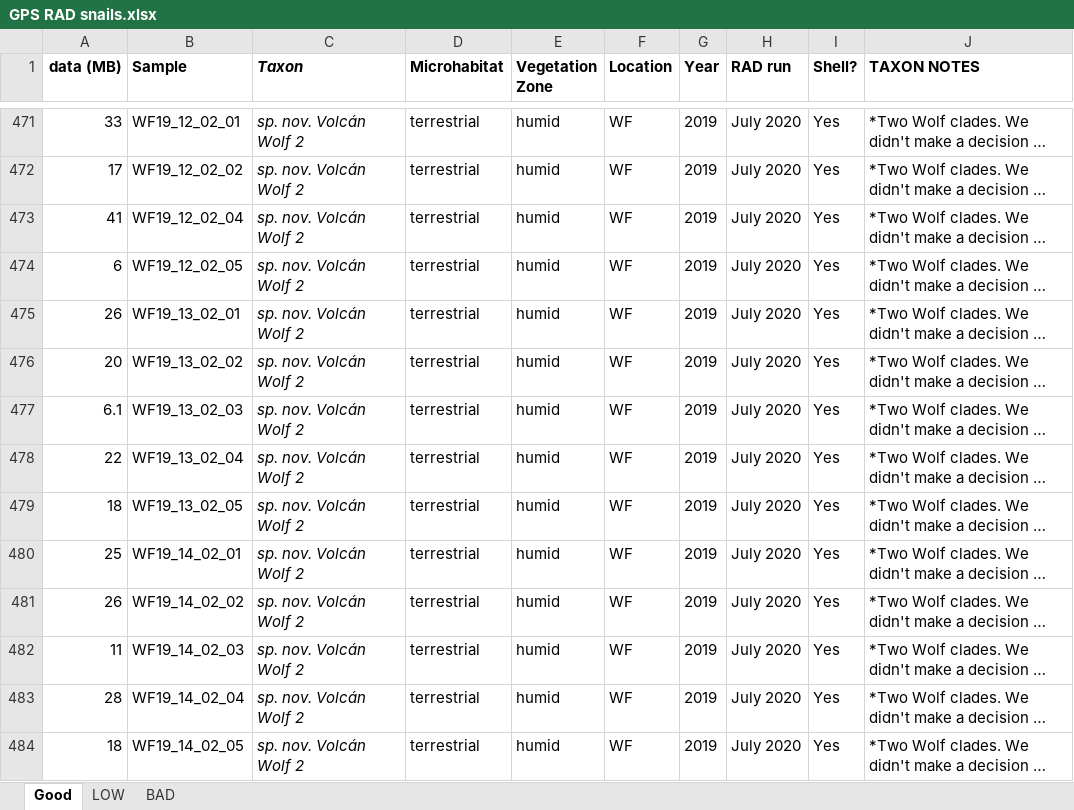
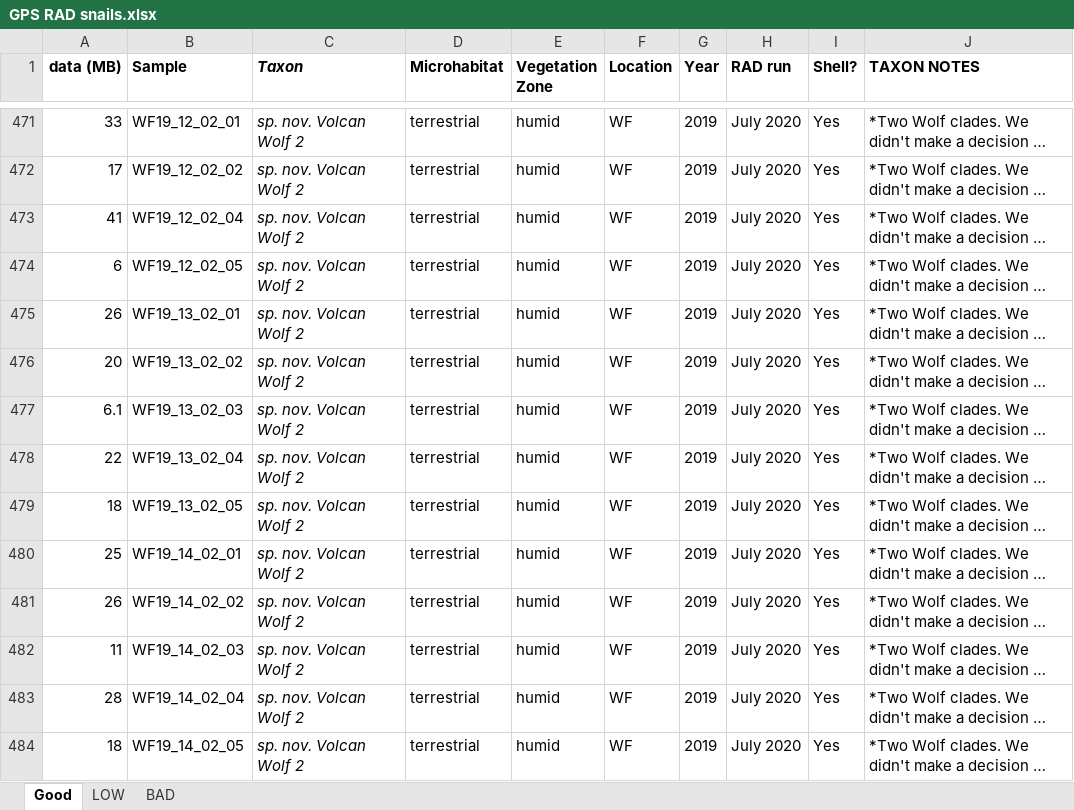
Before and after one commit to Alex-Fuster/naesiotus_nematodes, an Excel workbook: data/GPS RAD snails.xlsx, sheet Good, drawn as a sheet; only a part is shown, gaps mark what is left out; long unchanged cells end in …; values as stored, in another font and other column widths than the file's, no borders; conditional formats not drawn; the diff covers the shown part only; the diff names each change by its address in the sheet, - before the commit and + after, or states it on an @@ line.

```diff
--- a/data/GPS RAD snails.xlsx (sheet Good)
+++ b/data/GPS RAD snails.xlsx (sheet Good)
-C471:C484 (Taxon): sp. nov. Volcán Wolf 2
+C471:C484 (Taxon): sp. nov. Volcan Wolf 2
```
Also changed, not shown: 49 edited cells and cell formats elsewhere in this sheet, data/19july24_datalab.xlsx, 2 other files.
